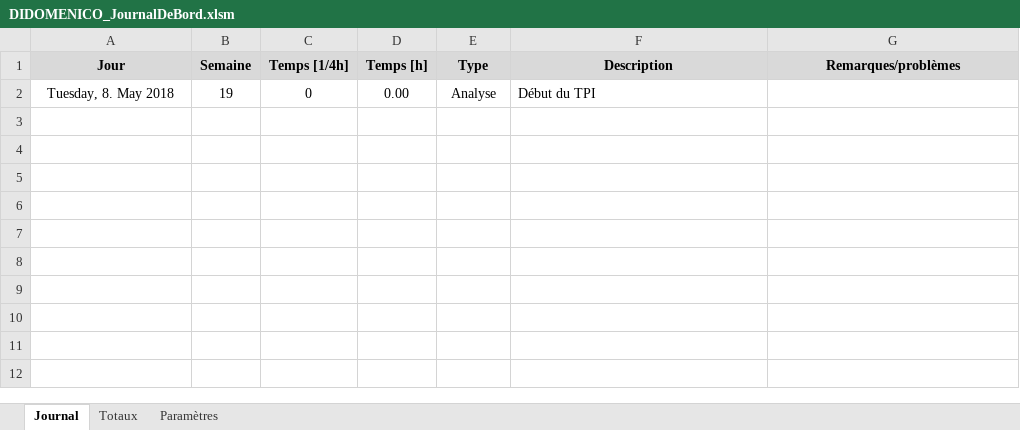
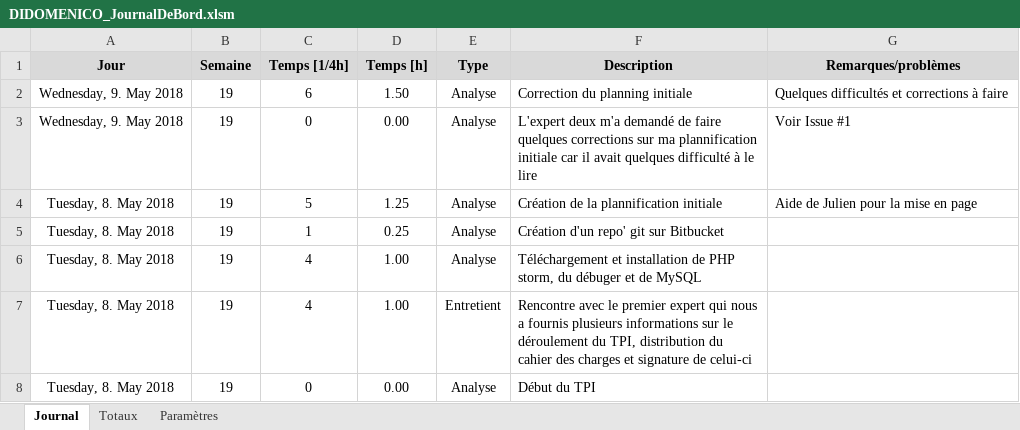
Before and after one commit to Ethylen/TPI-DIDO, an Excel workbook: Documentation/DIDOMENICO_JournalDeBord.xlsm, sheet Journal, drawn as a sheet; values as stored, in another font and other column widths than the file's, no borders; charts and pictures not drawn; the diff names each change by its address in the sheet, - before the commit and + after, or states it on an @@ line.

```diff
--- a/Documentation/DIDOMENICO_JournalDeBord.xlsm (sheet Journal)
+++ b/Documentation/DIDOMENICO_JournalDeBord.xlsm (sheet Journal)
+row 2: Wednesday, 9. May 2018 | 19 | 6 | 1.50 | Analyse | Correction du planning initiale | Quelques difficultés et corrections à faire
+row 3: Wednesday, 9. May 2018 | 19 | 0 | 0.00 | Analyse | L'expert deux m'a demandé de faire quelques corrections sur ma plannification initiale car il avait quelques difficulté à le lire | Voir Issue #1
+row 4: Tuesday, 8. May 2018 | 19 | 5 | 1.25 | Analyse | Création de la plannification initiale | Aide de Julien pour la mise en page
+row 5: Tuesday, 8. May 2018 | 19 | 1 | 0.25 | Analyse | Création d'un repo' git sur Bitbucket
+row 6: Tuesday, 8. May 2018 | 19 | 4 | 1.00 | Analyse | Téléchargement et installation de PHP storm, du débuger et de MySQL
+row 7: Tuesday, 8. May 2018 | 19 | 4 | 1.00 | Entretient | Rencontre avec le premier expert qui nous a fournis plusieurs informations sur le déroulement du TPI, distribution du cahier des charges et signature de celui-ci
```
Also changed, not shown: sheet Totaux, sheet Paramètres, 2 other files.
